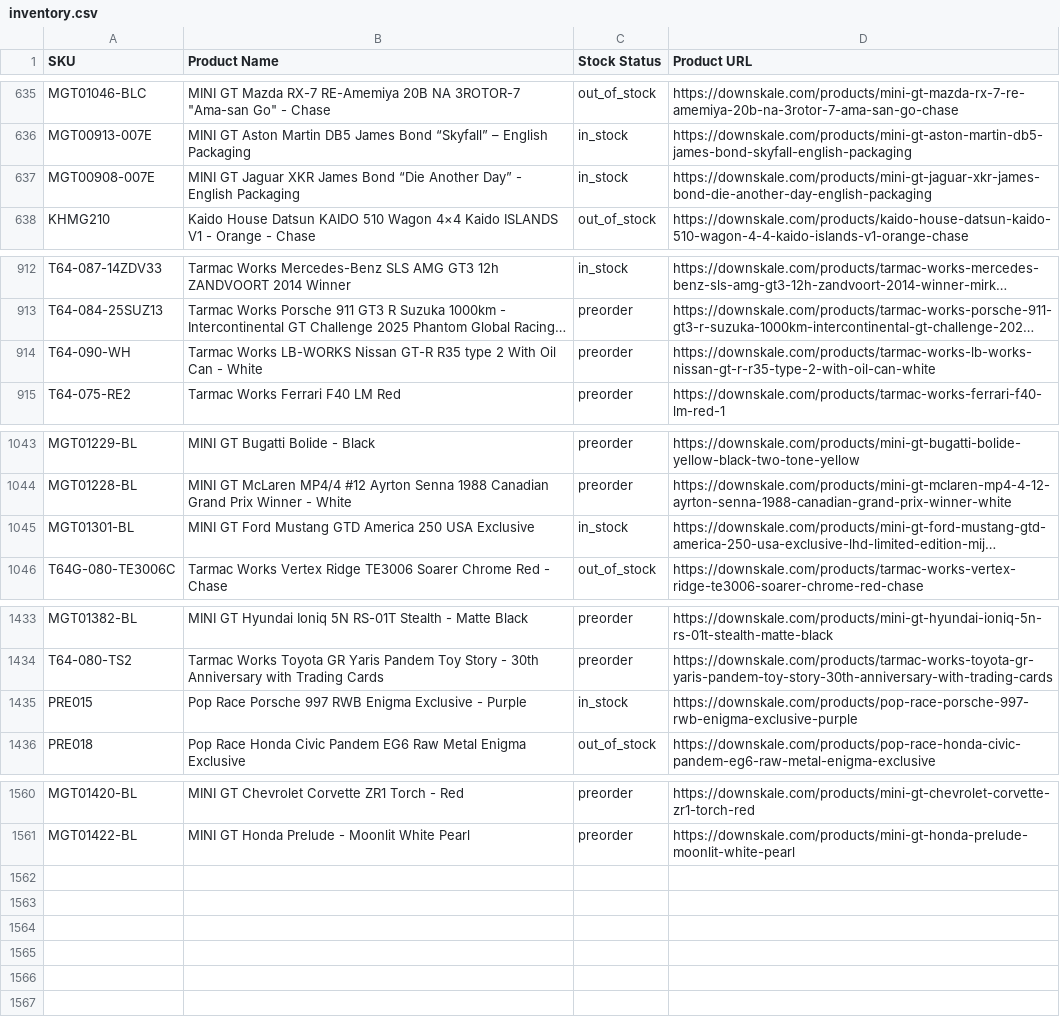
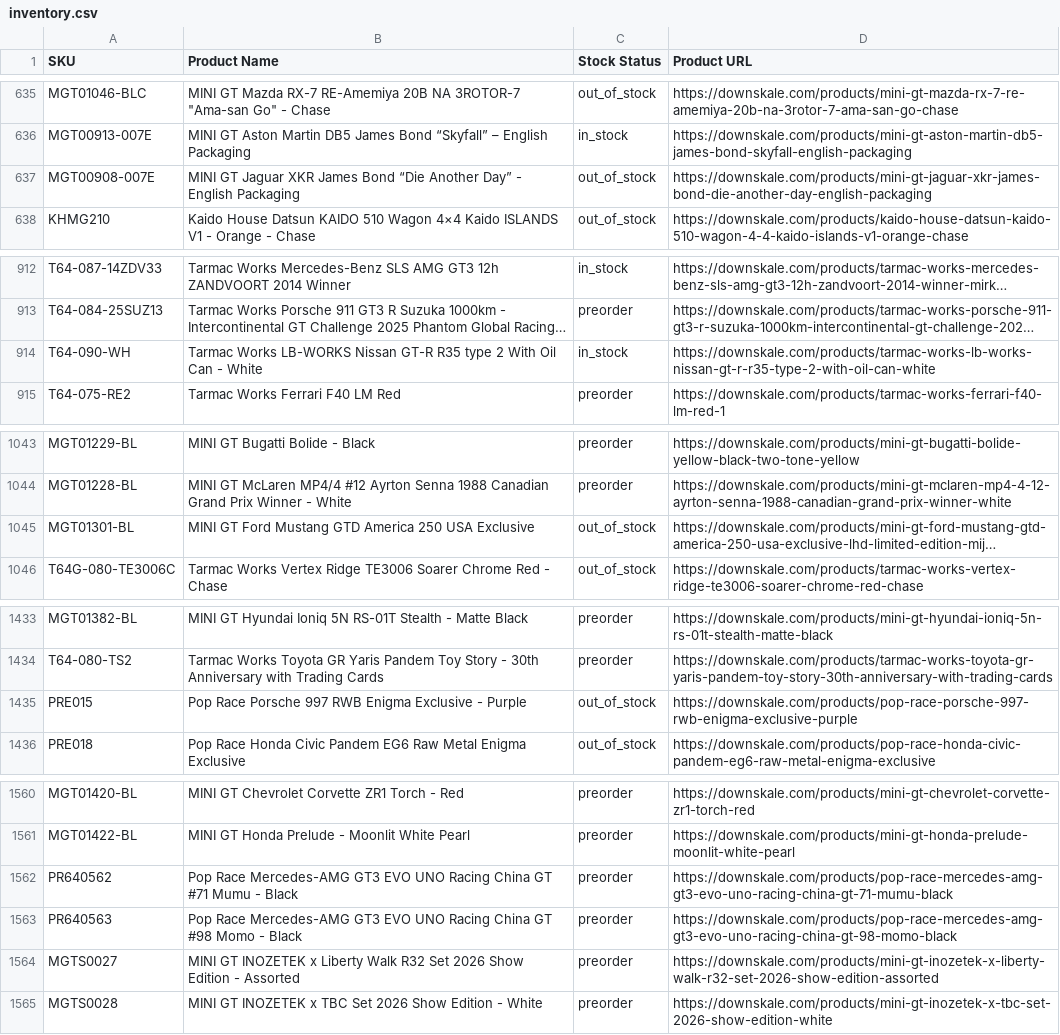
Before and after one commit to chrisboulas/downskale-inventory-feed-data, a CSV file: inventory.csv, drawn as a sheet; only a part is shown, gaps mark what is left out; long unchanged cells end in …; the diff names each change by its address in the sheet, - before the commit and + after, or states it on an @@ line.

```diff
--- a/inventory.csv
+++ b/inventory.csv
-C637 (Stock Status): in_stock
+C637 (Stock Status): out_of_stock
-C914 (Stock Status): preorder
+C914 (Stock Status): in_stock
-C1045 (Stock Status): in_stock
+C1045 (Stock Status): out_of_stock
-C1435 (Stock Status): in_stock
+C1435 (Stock Status): out_of_stock
+row 1562: PR640562 | Pop Race Mercedes-AMG GT3 EVO UNO Racing China GT #71 Mumu - Black | preorder | https://downskale.com/products/pop-race-mercedes-amg-gt3-evo-uno-racing-china-gt-71-mumu-black
+row 1563: PR640563 | Pop Race Mercedes-AMG GT3 EVO UNO Racing China GT #98 Momo - Black | preorder | https://downskale.com/products/pop-race-mercedes-amg-gt3-evo-uno-racing-china-gt-98-momo-black
+row 1564: MGTS0027 | MINI GT INOZETEK x Liberty Walk R32 Set 2026 Show Edition - Assorted | preorder | https://downskale.com/products/mini-gt-inozetek-x-liberty-walk-r32-set-2026-show-edition-assorted
+row 1565: MGTS0028 | MINI GT INOZETEK x TBC Set 2026 Show Edition - White | preorder | https://downskale.com/products/mini-gt-inozetek-x-tbc-set-2026-show-edition-white
```
